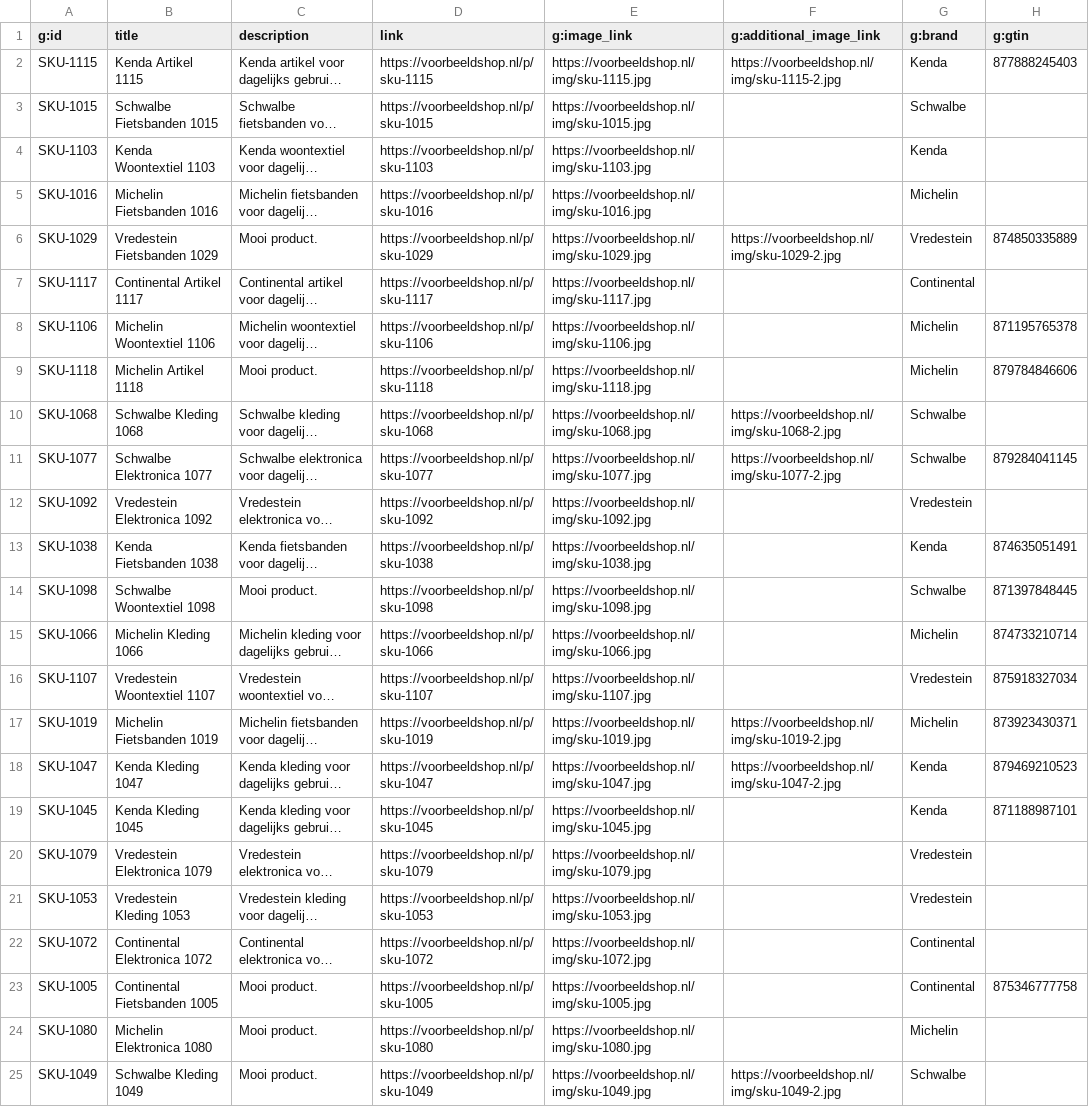
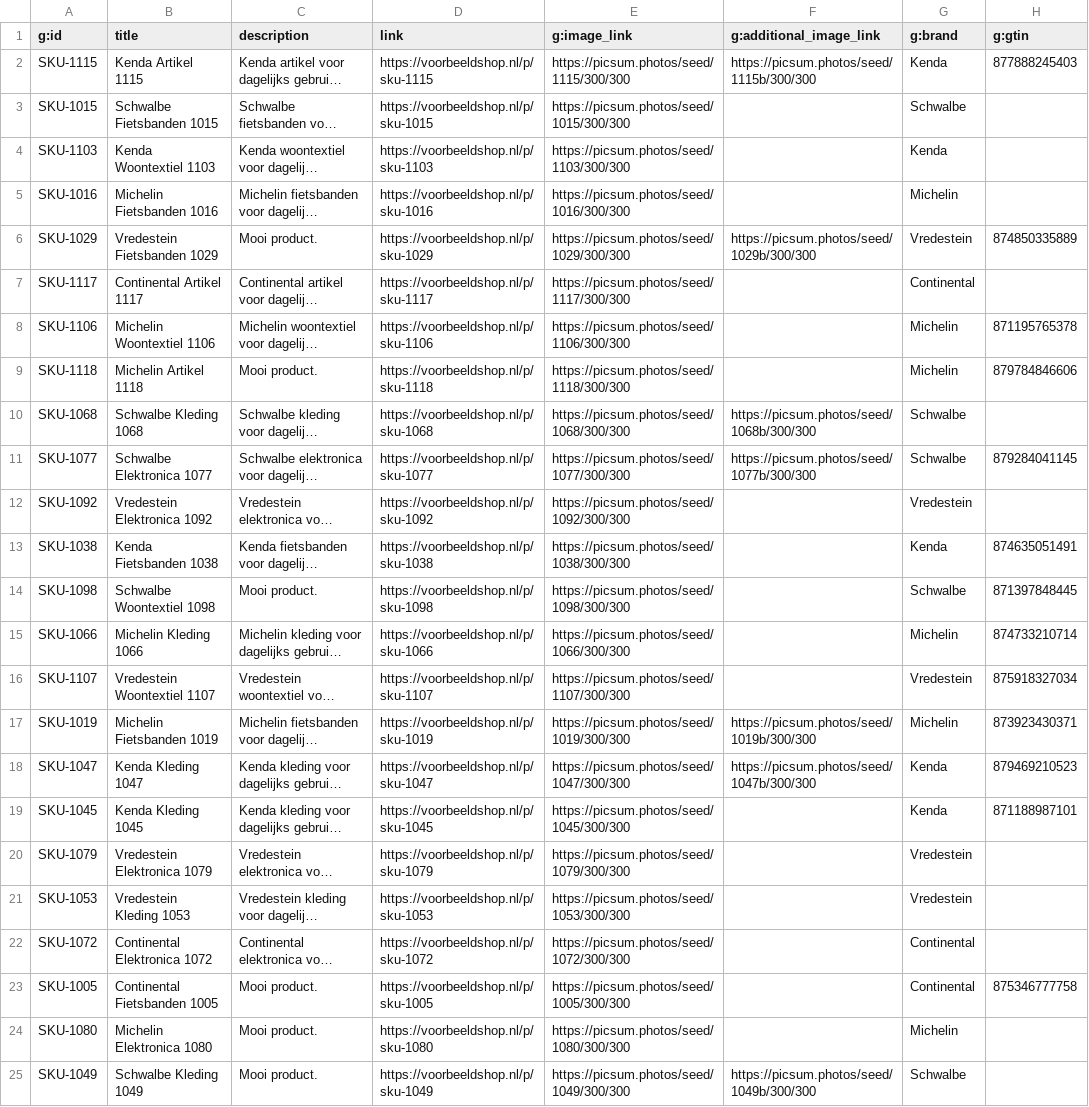
Before and after one commit to BastiaandeGroot/agentic-commerce-discovery-readiness-scan, a CSV file: public/sample-feed.csv, drawn as a sheet; only a part is shown; long unchanged cells end in …; the diff covers the shown part only; the diff names each change by its address in the sheet, - before the commit and + after, or states it on an @@ line.

```diff
--- a/public/sample-feed.csv
+++ b/public/sample-feed.csv
-E2 (g:image_link): https://voorbeeldshop.nl/img/sku-1115.jpg
+E2 (g:image_link): https://picsum.photos/seed/1115/300/300
-F2 (g:additional_image_link): https://voorbeeldshop.nl/img/sku-1115-2.jpg
+F2 (g:additional_image_link): https://picsum.photos/seed/1115b/300/300
-E3 (g:image_link): https://voorbeeldshop.nl/img/sku-1015.jpg
+E3 (g:image_link): https://picsum.photos/seed/1015/300/300
-E4 (g:image_link): https://voorbeeldshop.nl/img/sku-1103.jpg
+E4 (g:image_link): https://picsum.photos/seed/1103/300/300
-E5 (g:image_link): https://voorbeeldshop.nl/img/sku-1016.jpg
+E5 (g:image_link): https://picsum.photos/seed/1016/300/300
-E6 (g:image_link): https://voorbeeldshop.nl/img/sku-1029.jpg
+E6 (g:image_link): https://picsum.photos/seed/1029/300/300
-F6 (g:additional_image_link): https://voorbeeldshop.nl/img/sku-1029-2.jpg
+F6 (g:additional_image_link): https://picsum.photos/seed/1029b/300/300
-E7 (g:image_link): https://voorbeeldshop.nl/img/sku-1117.jpg
+E7 (g:image_link): https://picsum.photos/seed/1117/300/300
-E8 (g:image_link): https://voorbeeldshop.nl/img/sku-1106.jpg
+E8 (g:image_link): https://picsum.photos/seed/1106/300/300
-E9 (g:image_link): https://voorbeeldshop.nl/img/sku-1118.jpg
+E9 (g:image_link): https://picsum.photos/seed/1118/300/300
-E10 (g:image_link): https://voorbeeldshop.nl/img/sku-1068.jpg
+E10 (g:image_link): https://picsum.photos/seed/1068/300/300
-F10 (g:additional_image_link): https://voorbeeldshop.nl/img/sku-1068-2.jpg
+F10 (g:additional_image_link): https://picsum.photos/seed/1068b/300/300
-E11 (g:image_link): https://voorbeeldshop.nl/img/sku-1077.jpg
+E11 (g:image_link): https://picsum.photos/seed/1077/300/300
-F11 (g:additional_image_link): https://voorbeeldshop.nl/img/sku-1077-2.jpg
+F11 (g:additional_image_link): https://picsum.photos/seed/1077b/300/300
-E12 (g:image_link): https://voorbeeldshop.nl/img/sku-1092.jpg
+E12 (g:image_link): https://picsum.photos/seed/1092/300/300
-E13 (g:image_link): https://voorbeeldshop.nl/img/sku-1038.jpg
+E13 (g:image_link): https://picsum.photos/seed/1038/300/300
-E14 (g:image_link): https://voorbeeldshop.nl/img/sku-1098.jpg
+E14 (g:image_link): https://picsum.photos/seed/1098/300/300
-E15 (g:image_link): https://voorbeeldshop.nl/img/sku-1066.jpg
+E15 (g:image_link): https://picsum.photos/seed/1066/300/300
-E16 (g:image_link): https://voorbeeldshop.nl/img/sku-1107.jpg
+E16 (g:image_link): https://picsum.photos/seed/1107/300/300
-E17 (g:image_link): https://voorbeeldshop.nl/img/sku-1019.jpg
+E17 (g:image_link): https://picsum.photos/seed/1019/300/300
-F17 (g:additional_image_link): https://voorbeeldshop.nl/img/sku-1019-2.jpg
+F17 (g:additional_image_link): https://picsum.photos/seed/1019b/300/300
-E18 (g:image_link): https://voorbeeldshop.nl/img/sku-1047.jpg
+E18 (g:image_link): https://picsum.photos/seed/1047/300/300
-F18 (g:additional_image_link): https://voorbeeldshop.nl/img/sku-1047-2.jpg
+F18 (g:additional_image_link): https://picsum.photos/seed/1047b/300/300
-E19 (g:image_link): https://voorbeeldshop.nl/img/sku-1045.jpg
+E19 (g:image_link): https://picsum.photos/seed/1045/300/300
-E20 (g:image_link): https://voorbeeldshop.nl/img/sku-1079.jpg
+E20 (g:image_link): https://picsum.photos/seed/1079/300/300
-E21 (g:image_link): https://voorbeeldshop.nl/img/sku-1053.jpg
+E21 (g:image_link): https://picsum.photos/seed/1053/300/300
-E22 (g:image_link): https://voorbeeldshop.nl/img/sku-1072.jpg
+E22 (g:image_link): https://picsum.photos/seed/1072/300/300
-E23 (g:image_link): https://voorbeeldshop.nl/img/sku-1005.jpg
+E23 (g:image_link): https://picsum.photos/seed/1005/300/300
-E24 (g:image_link): https://voorbeeldshop.nl/img/sku-1080.jpg
+E24 (g:image_link): https://picsum.photos/seed/1080/300/300
-E25 (g:image_link): https://voorbeeldshop.nl/img/sku-1049.jpg
+E25 (g:image_link): https://picsum.photos/seed/1049/300/300
-F25 (g:additional_image_link): https://voorbeeldshop.nl/img/sku-1049-2.jpg
+F25 (g:additional_image_link): https://picsum.photos/seed/1049b/300/300
```
Also changed, not shown: 138 edited cells elsewhere in this file, 4 other files.
